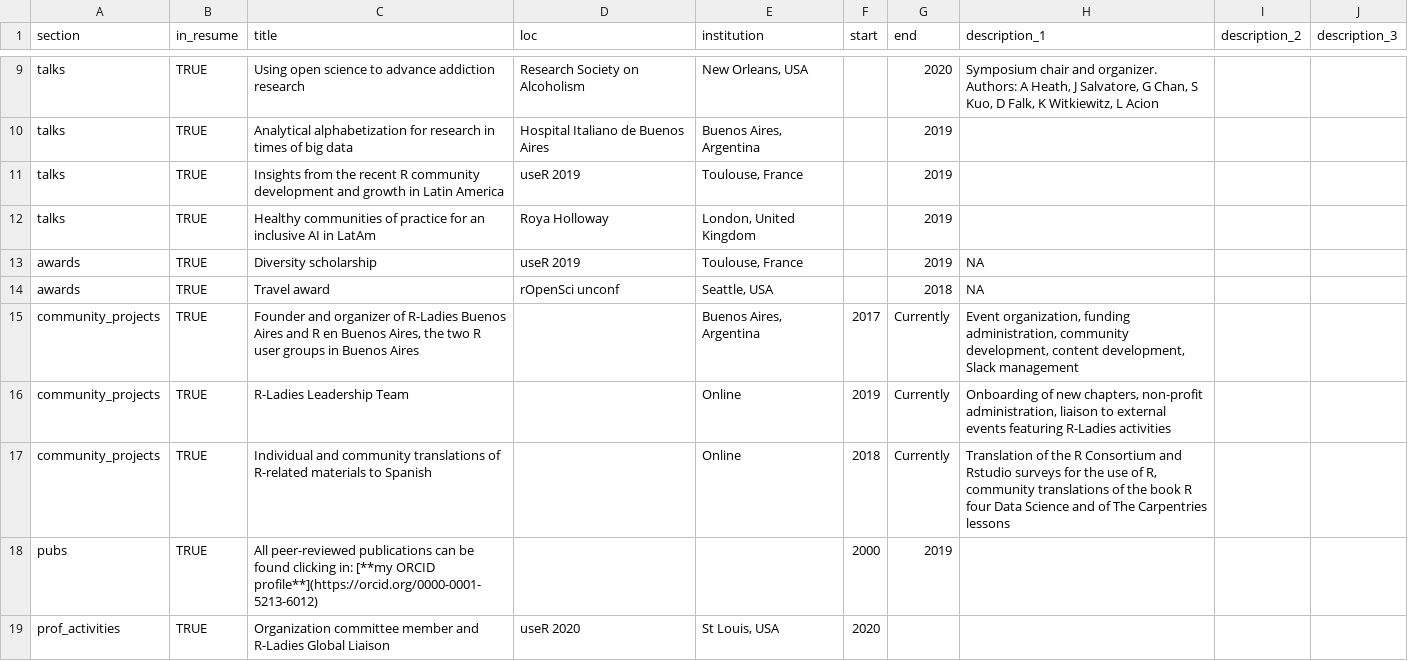
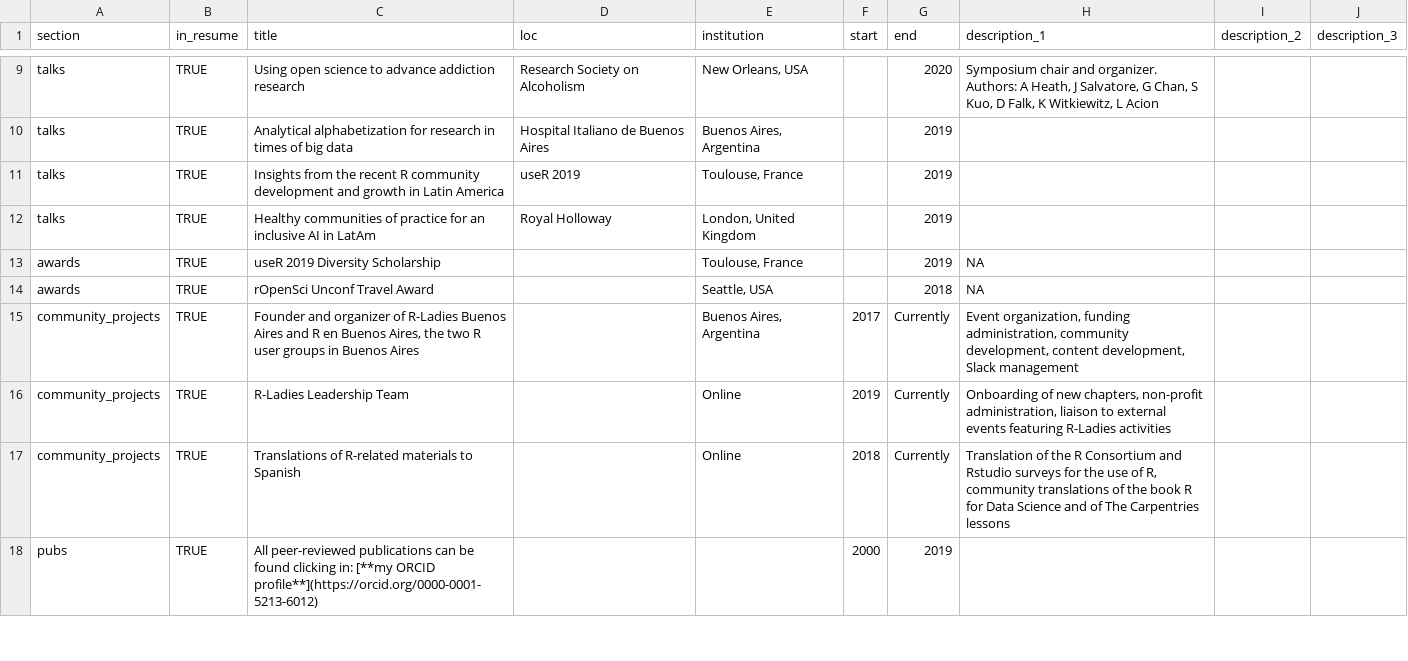
Before and after one commit to lauracion/my_cv, a CSV file: positions.csv, drawn as a sheet; only a part is shown, gaps mark what is left out; the diff covers the shown part only.

```diff
--- a/positions.csv
+++ b/positions.csv
@@ -11,9 +11,8 @@ talks,TRUE,Analytical alphabetization for research in times of big data,Hospital
 talks,TRUE,Insights from the recent R community development and growth in Latin America,useR 2019,"Toulouse, France",,2019,,,
-talks,TRUE,Healthy communities of practice for an inclusive AI in LatAm,Roya Holloway,"London, United Kingdom",,2019,,,
-awards,TRUE,Diversity scholarship,useR 2019,"Toulouse, France",,2019,NA,,
-awards,TRUE,Travel award,rOpenSci unconf,"Seattle, USA",,2018,NA,,
+talks,TRUE,Healthy communities of practice for an inclusive AI in LatAm,Royal Holloway,"London, United Kingdom",,2019,,,
+awards,TRUE,useR 2019 Diversity Scholarship,,"Toulouse, France",,2019,NA,,
+awards,TRUE,rOpenSci Unconf Travel Award,,"Seattle, USA",,2018,NA,,
 community_projects,TRUE,"Founder and organizer of R-Ladies Buenos Aires and R en Buenos Aires, the two R user groups in Buenos Aires",,"Buenos Aires, Argentina",2017,Currently,"Event organization, funding administration, community development, content development, Slack management",,
 community_projects,TRUE,R-Ladies Leadership Team,,Online,2019,Currently,"Onboarding of new chapters, non-profit administration, liaison to external events featuring R-Ladies activities",,
-community_projects,TRUE,Individual and community translations of R-related materials to Spanish,,Online,2018,Currently,"Translation of the R Consortium and Rstudio surveys for the use of R, community translations of the book R four Data Science and of The Carpentries lessons",,
+community_projects,TRUE,Translations of R-related materials to Spanish,,Online,2018,Currently,"Translation of the R Consortium and Rstudio surveys for the use of R, community translations of the book R for Data Science and of The Carpentries lessons",,
 pubs,TRUE,All peer-reviewed publications can be found clicking in: [**my ORCID profile**](https://orcid.org/0000-0001-5213-6012),,,2000,2019,,,
-prof_activities,TRUE,Organization committee member and R-Ladies Global Liaison,useR 2020,"St Louis, USA",2020,,,,
```
Also changed, not shown: 3 added rows and 5 edited cells elsewhere in this file, 2 other files.
